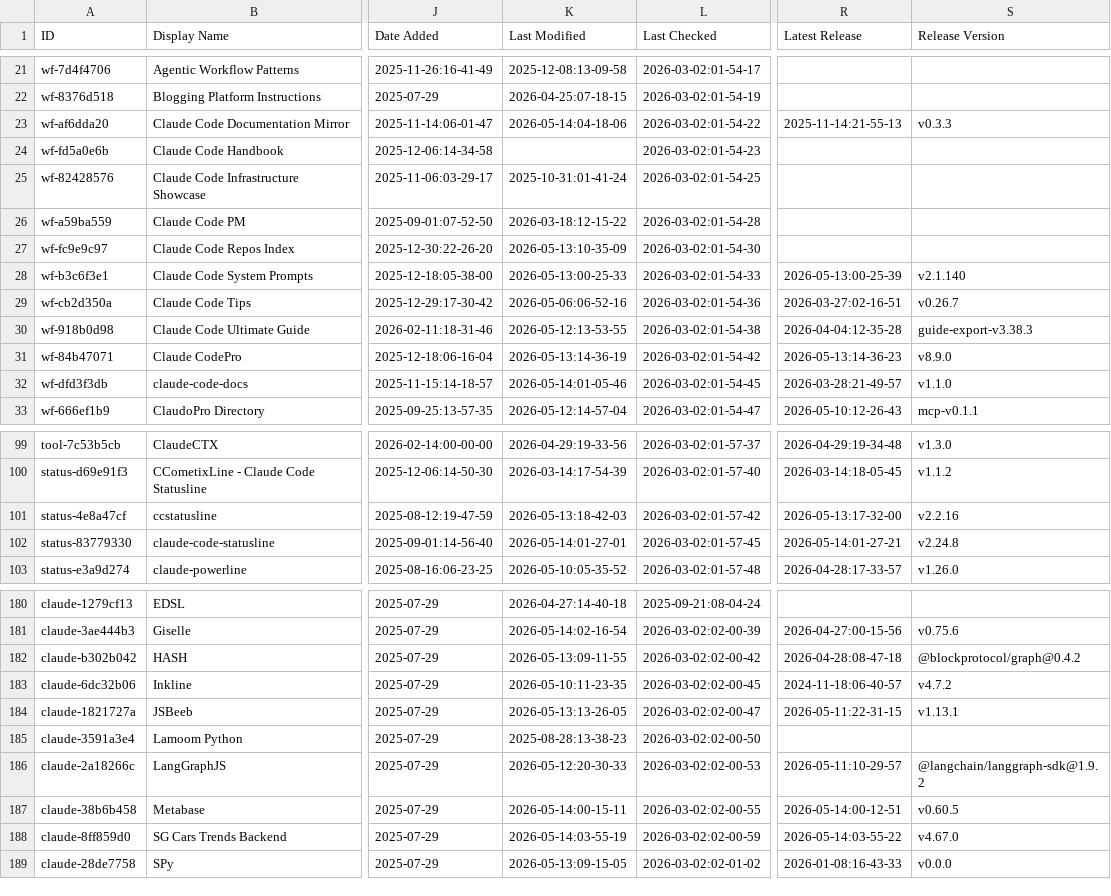
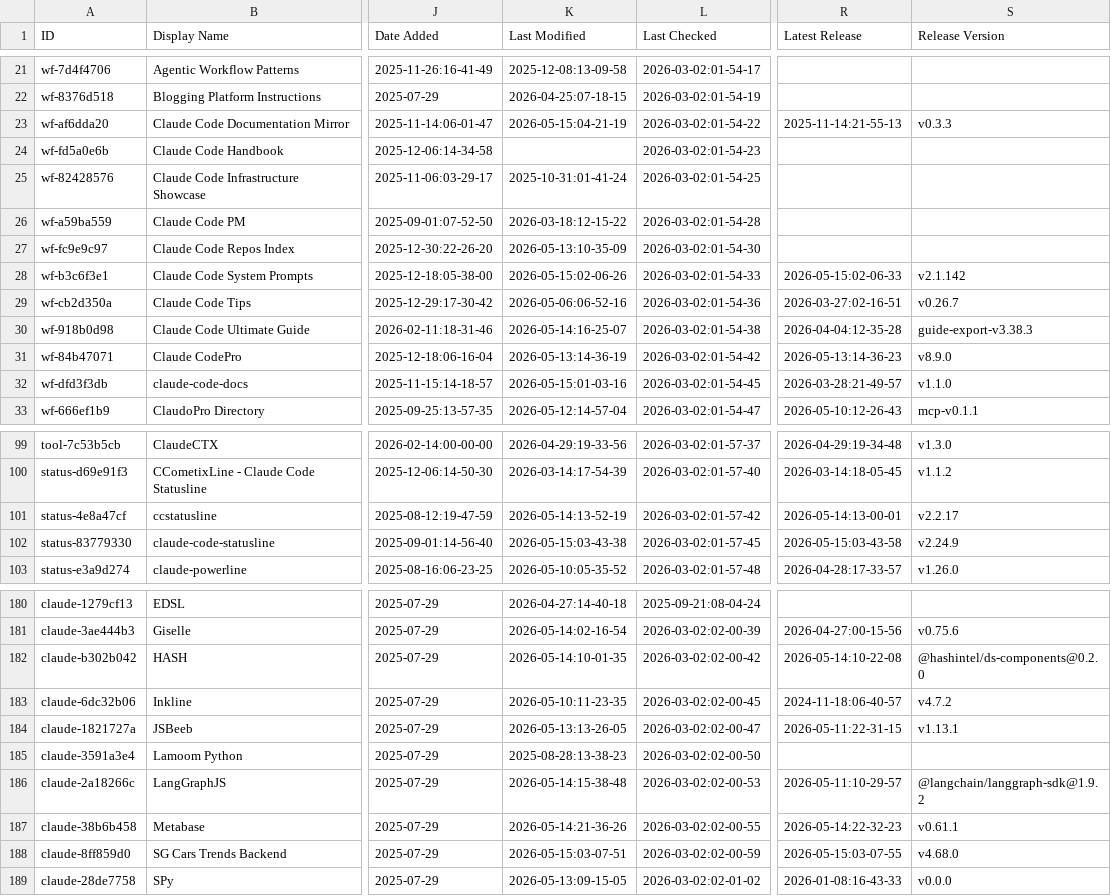
Before and after one commit to m4ndolore/awesome-claude-code, a CSV file: THE_RESOURCES_TABLE.csv, drawn as a sheet; only a part is shown, gaps mark what is left out; the diff covers the shown part only; the diff names each change by its address in the sheet, - before the commit and + after, or states it on an @@ line.

```diff
--- a/THE_RESOURCES_TABLE.csv
+++ b/THE_RESOURCES_TABLE.csv
-K23 (Last Modified): 2026-05-14:04-18-06
+K23 (Last Modified): 2026-05-15:04-21-19
-K28 (Last Modified): 2026-05-13:00-25-33
+K28 (Last Modified): 2026-05-15:02-06-26
-R28 (Latest Release): 2026-05-13:00-25-39
+R28 (Latest Release): 2026-05-15:02-06-33
-S28 (Release Version): v2.1.140
+S28 (Release Version): v2.1.142
-K30 (Last Modified): 2026-05-12:13-53-55
+K30 (Last Modified): 2026-05-14:16-25-07
-K32 (Last Modified): 2026-05-14:01-05-46
+K32 (Last Modified): 2026-05-15:01-03-16
-K101 (Last Modified): 2026-05-13:18-42-03
+K101 (Last Modified): 2026-05-14:13-52-19
-R101 (Latest Release): 2026-05-13:17-32-00
+R101 (Latest Release): 2026-05-14:13-00-01
-S101 (Release Version): v2.2.16
+S101 (Release Version): v2.2.17
-K102 (Last Modified): 2026-05-14:01-27-01
+K102 (Last Modified): 2026-05-15:03-43-38
-R102 (Latest Release): 2026-05-14:01-27-21
+R102 (Latest Release): 2026-05-15:03-43-58
-S102 (Release Version): v2.24.8
+S102 (Release Version): v2.24.9
-K182 (Last Modified): 2026-05-13:09-11-55
+K182 (Last Modified): 2026-05-14:10-01-35
-R182 (Latest Release): 2026-04-28:08-47-18
+R182 (Latest Release): 2026-05-14:10-22-08
-S182 (Release Version): @blockprotocol/graph@0.4.2
+S182 (Release Version): @hashintel/ds-components@0.2.0
-K186 (Last Modified): 2026-05-12:20-30-33
+K186 (Last Modified): 2026-05-14:15-38-48
-K187 (Last Modified): 2026-05-14:00-15-11
+K187 (Last Modified): 2026-05-14:21-36-26
-R187 (Latest Release): 2026-05-14:00-12-51
+R187 (Latest Release): 2026-05-14:22-32-23
-S187 (Release Version): v0.60.5
+S187 (Release Version): v0.61.1
-K188 (Last Modified): 2026-05-14:03-55-19
+K188 (Last Modified): 2026-05-15:03-07-51
-R188 (Latest Release): 2026-05-14:03-55-22
+R188 (Latest Release): 2026-05-15:03-07-55
-S188 (Release Version): v4.67.0
+S188 (Release Version): v4.68.0
```
Also changed, not shown: 25 edited cells elsewhere in this file.
